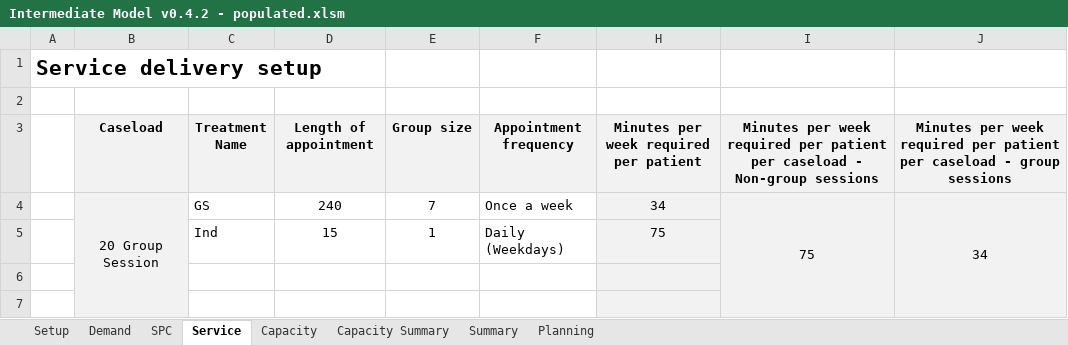
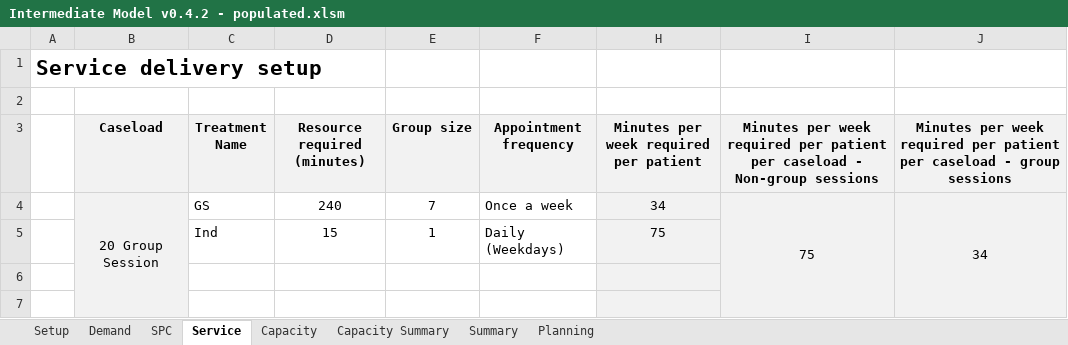
Before and after one commit to Demand-and-Capacity-products/CaseloadModel, an Excel workbook: Intermediate Model v0.4.2 - populated.xlsm, sheet Service, drawn as a sheet; only a part is shown; values as stored, in another font and other column widths than the file's, no borders; the diff names each change by its address in the sheet, - before the commit and + after, or states it on an @@ line.

```diff
--- a/Intermediate Model v0.4.2 - populated.xlsm (sheet Service)
+++ b/Intermediate Model v0.4.2 - populated.xlsm (sheet Service)
-D3: Length of appointment
+D3: Resource required (minutes)
```
Also changed, not shown: 5 other files.
